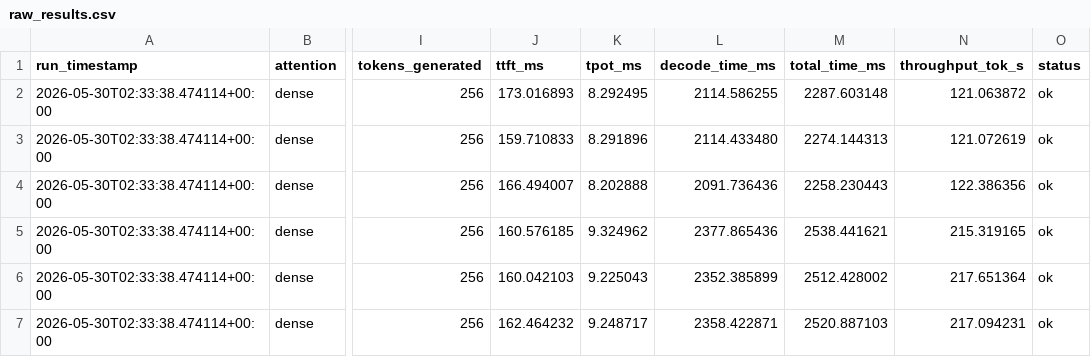
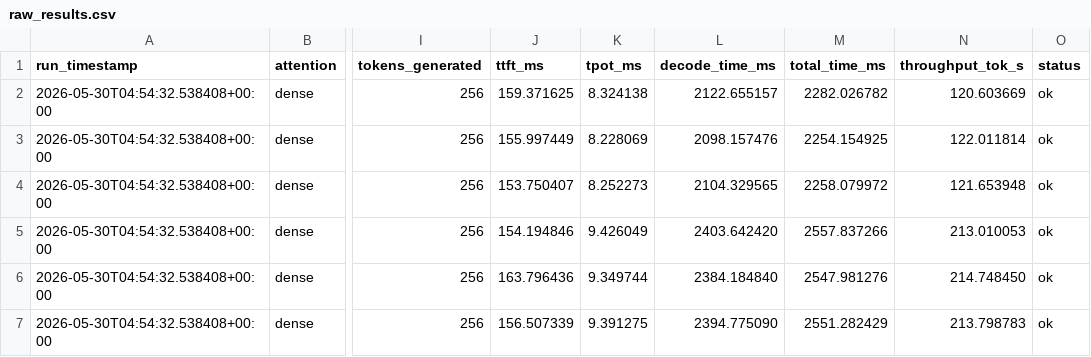
Before and after one commit to agentic-browser-project/vortex_torch, a CSV file: quest_batch_benchmark/results/qwen3_8b_trtllm/raw_results.csv, drawn as a sheet; only a part is shown, gaps mark what is left out; the diff covers the shown part only; the diff names each change by its address in the sheet, - before the commit and + after, or states it on an @@ line.

```diff
--- a/quest_batch_benchmark/results/qwen3_8b_trtllm/raw_results.csv
+++ b/quest_batch_benchmark/results/qwen3_8b_trtllm/raw_results.csv
-A2:A7 (run_timestamp): 2026-05-30T02:33:38.474114+00:00
+A2:A7 (run_timestamp): 2026-05-30T04:54:32.538408+00:00
-J2 (ttft_ms): 173.016893
+J2 (ttft_ms): 159.371625
-K2 (tpot_ms): 8.292495
+K2 (tpot_ms): 8.324138
-L2 (decode_time_ms): 2114.586255
+L2 (decode_time_ms): 2122.655157
-M2 (total_time_ms): 2287.603148
+M2 (total_time_ms): 2282.026782
-N2 (throughput_tok_s): 121.063872
+N2 (throughput_tok_s): 120.603669
-J3 (ttft_ms): 159.710833
+J3 (ttft_ms): 155.997449
-K3 (tpot_ms): 8.291896
+K3 (tpot_ms): 8.228069
-L3 (decode_time_ms): 2114.433480
+L3 (decode_time_ms): 2098.157476
-M3 (total_time_ms): 2274.144313
+M3 (total_time_ms): 2254.154925
-N3 (throughput_tok_s): 121.072619
+N3 (throughput_tok_s): 122.011814
-J4 (ttft_ms): 166.494007
+J4 (ttft_ms): 153.750407
-K4 (tpot_ms): 8.202888
+K4 (tpot_ms): 8.252273
-L4 (decode_time_ms): 2091.736436
+L4 (decode_time_ms): 2104.329565
-M4 (total_time_ms): 2258.230443
+M4 (total_time_ms): 2258.079972
-N4 (throughput_tok_s): 122.386356
+N4 (throughput_tok_s): 121.653948
-J5 (ttft_ms): 160.576185
+J5 (ttft_ms): 154.194846
-K5 (tpot_ms): 9.324962
+K5 (tpot_ms): 9.426049
-L5 (decode_time_ms): 2377.865436
+L5 (decode_time_ms): 2403.642420
-M5 (total_time_ms): 2538.441621
+M5 (total_time_ms): 2557.837266
-N5 (throughput_tok_s): 215.319165
+N5 (throughput_tok_s): 213.010053
-J6 (ttft_ms): 160.042103
+J6 (ttft_ms): 163.796436
-K6 (tpot_ms): 9.225043
+K6 (tpot_ms): 9.349744
-L6 (decode_time_ms): 2352.385899
+L6 (decode_time_ms): 2384.184840
-M6 (total_time_ms): 2512.428002
+M6 (total_time_ms): 2547.981276
-N6 (throughput_tok_s): 217.651364
+N6 (throughput_tok_s): 214.748450
-J7 (ttft_ms): 162.464232
+J7 (ttft_ms): 156.507339
-K7 (tpot_ms): 9.248717
+K7 (tpot_ms): 9.391275
-L7 (decode_time_ms): 2358.422871
+L7 (decode_time_ms): 2394.775090
-M7 (total_time_ms): 2520.887103
+M7 (total_time_ms): 2551.282429
-N7 (throughput_tok_s): 217.094231
+N7 (throughput_tok_s): 213.798783
```
Also changed, not shown: 90 edited cells elsewhere in this file, quest_batch_benchmark/results/qwen3_8b_trtllm/cuda_graph_comparison.csv, quest_batch_benchmark/results/qwen3_8b_trtllm/raw_results_cudagraph.csv, 4 other files.
